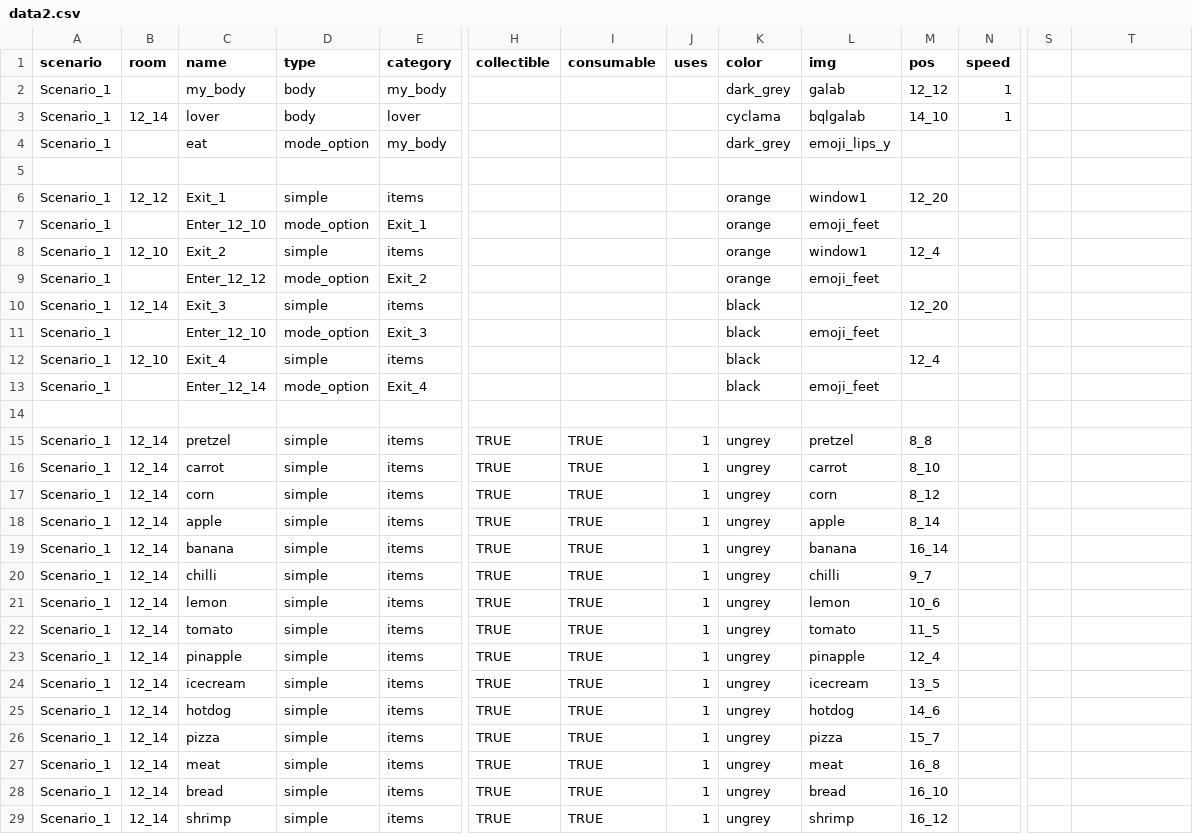
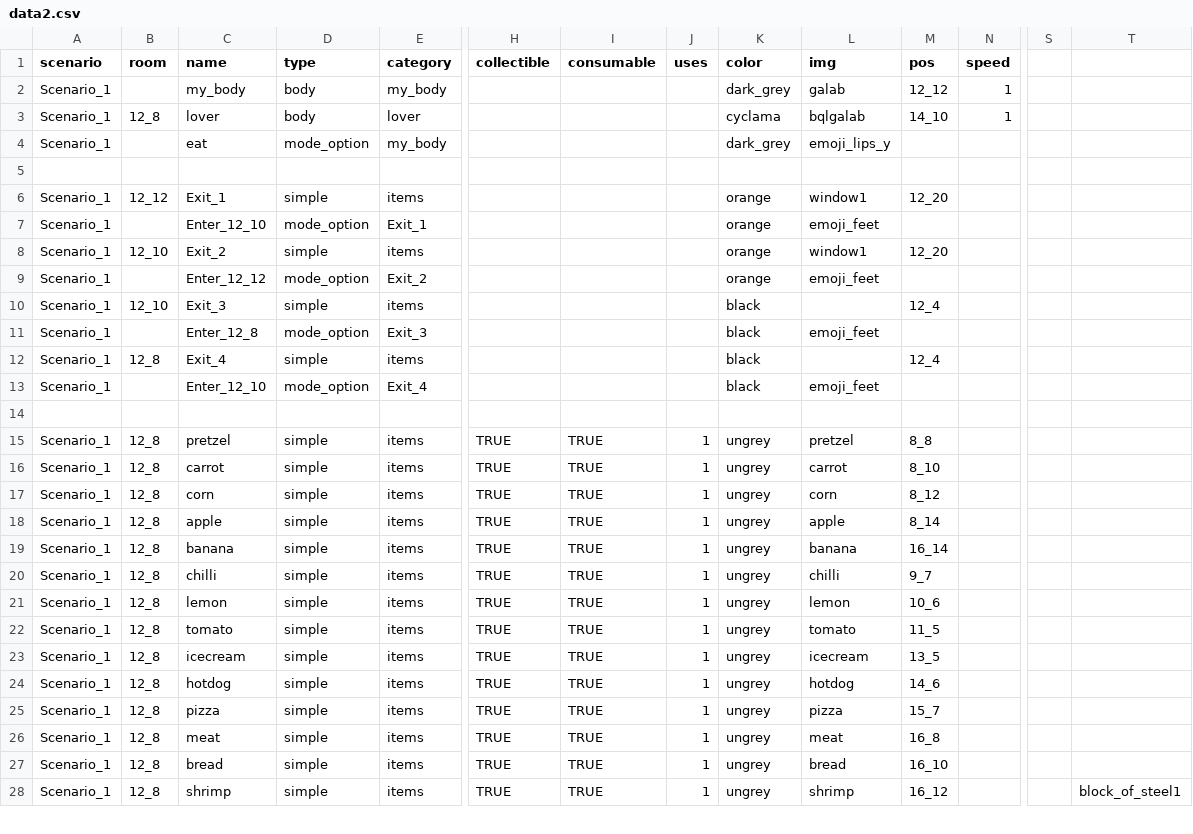
Before and after one commit to dimch0/circles, a CSV file: data/data2.csv, drawn as a sheet; only a part is shown, gaps mark what is left out; removed rows and columns are numbered as before the commit, all else as after; rows hold the shown columns only; the diff covers the shown part only; the diff names each change by its address in the sheet, - before the commit and + after, or states it on an @@ line.

```diff
--- a/data/data2.csv
+++ b/data/data2.csv
-B3 (room): 12_14
+B3 (room): 12_8
-M8 (pos): 12_4
+M8 (pos): 12_20
-B10 (room): 12_14
+B10 (room): 12_10
-M10 (pos): 12_20
+M10 (pos): 12_4
-C11 (name): Enter_12_10
+C11 (name): Enter_12_8
-B12 (room): 12_10
+B12 (room): 12_8
-C13 (name): Enter_12_14
+C13 (name): Enter_12_10
-B15:B22 (room): 12_14
+B15:B22 (room): 12_8
-row 23: Scenario_1 | 12_14 | pinapple | simple | items | TRUE | TRUE | 1 | ungrey | pinapple | 12_4
-B23:B28 (room): 12_14
+B23:B28 (room): 12_8
-T28: (empty)
+T28: block_of_steel1
```
Also changed, not shown: 43 edited cells elsewhere in this file, 21 other files.
